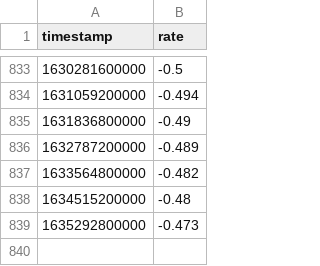
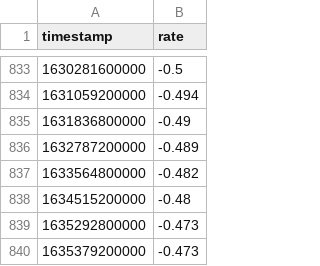
Before and after one commit to wyozi/euribor, a CSV file: 12months.csv, drawn as a sheet; only a part is shown, gaps mark what is left out; the diff names each change by its address in the sheet, - before the commit and + after, or states it on an @@ line.

```diff
--- a/12months.csv
+++ b/12months.csv
+row 840: 1635379200000 | -0.473
```
Also changed, not shown: 3months.csv, 6months.csv.
